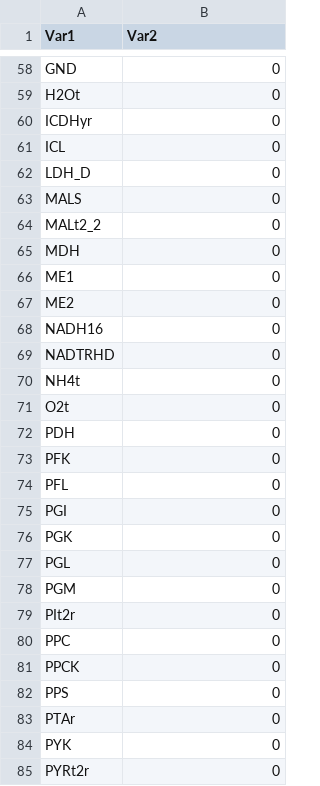
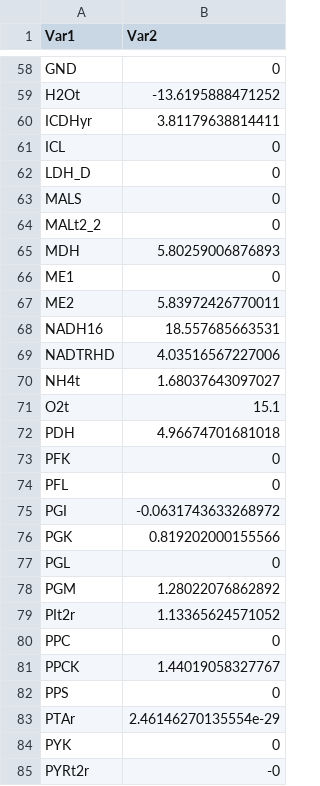
Before and after one commit to danielpgp1012/Systems-Biology, a CSV file: Project1/ShadowPrice_Pyruvate5.csv, drawn as a sheet; only a part is shown, gaps mark what is left out; the diff covers the shown part only; the diff names each change by its address in the sheet, - before the commit and + after, or states it on an @@ line.

```diff
--- a/Project1/ShadowPrice_Pyruvate5.csv
+++ b/Project1/ShadowPrice_Pyruvate5.csv
-B59 (Var2): 0
+B59 (Var2): -13.6195888471252
-B60 (Var2): 0
+B60 (Var2): 3.81179638814411
-B65 (Var2): 0
+B65 (Var2): 5.80259006876893
-B67 (Var2): 0
+B67 (Var2): 5.83972426770011
-B68 (Var2): 0
+B68 (Var2): 18.557685663531
-B69 (Var2): 0
+B69 (Var2): 4.03516567227006
-B70 (Var2): 0
+B70 (Var2): 1.68037643097027
-B71 (Var2): 0
+B71 (Var2): 15.1
-B72 (Var2): 0
+B72 (Var2): 4.96674701681018
-B75 (Var2): 0
+B75 (Var2): -0.0631743633268972
-B76 (Var2): 0
+B76 (Var2): 0.819202000155566
-B78 (Var2): 0
+B78 (Var2): 1.28022076862892
-B79 (Var2): 0
+B79 (Var2): 1.13365624571052
-B81 (Var2): 0
+B81 (Var2): 1.44019058327767
-B83 (Var2): 0
+B83 (Var2): 2.46146270135554e-29
-B85 (Var2): 0
+B85 (Var2): -0
```
Also changed, not shown: 43 edited cells elsewhere in this file, Project1/ShadowPrice_Pyruvate13.csv, Project1/ShadowPrice_Pyruvate2.csv, 6 other files.
